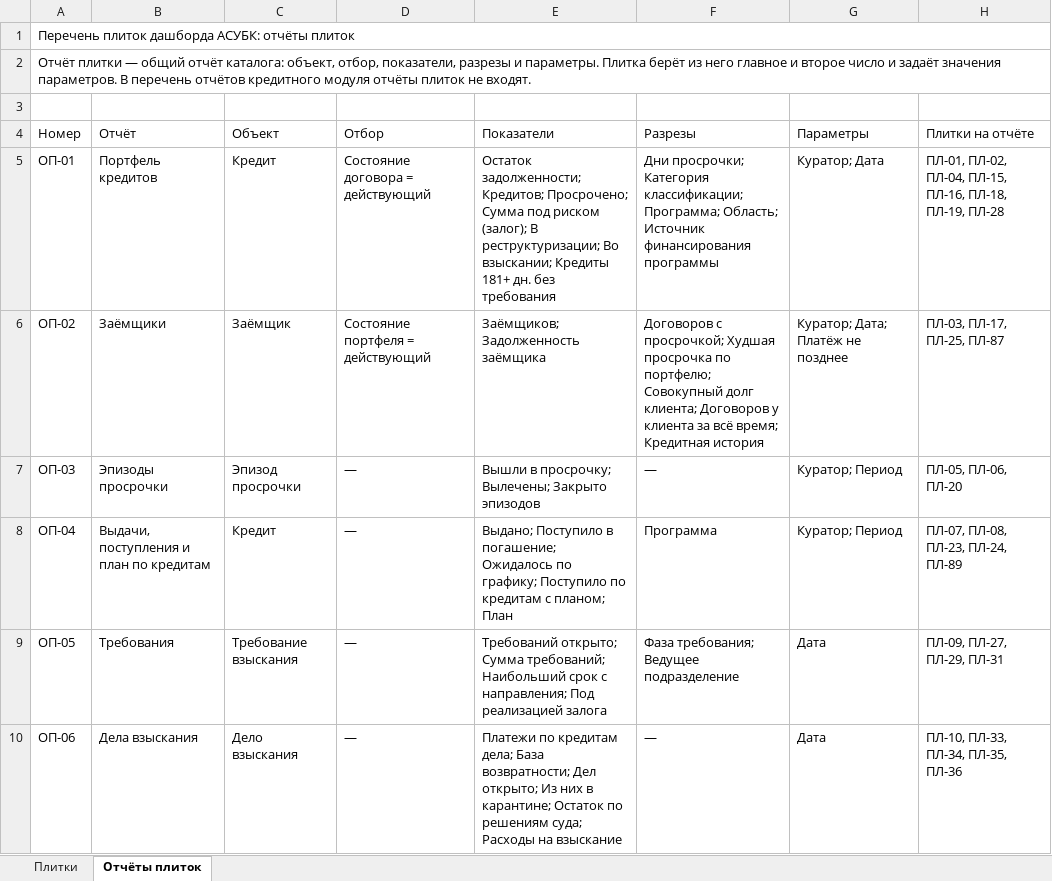
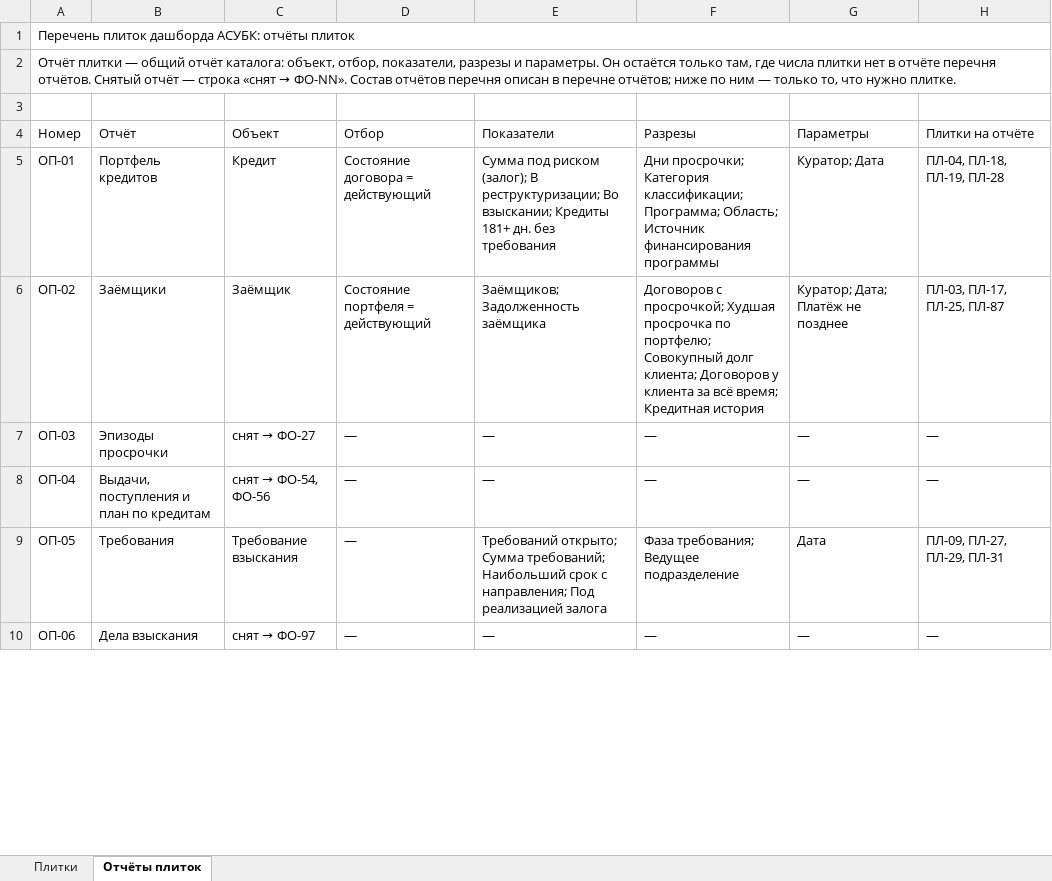
Before and after one commit to omurgazievnursultan8-hue/asubk-test, an Excel workbook: docs/perechen-plitok/Перечень плиток.xlsx, sheet Отчёты плиток, drawn as a sheet; only a part is shown; values as stored, in another font and other column widths than the file's, no cell formats; the diff covers the shown part only; the diff names each change by its address in the sheet, - before the commit and + after, or states it on an @@ line.

```diff
--- a/docs/perechen-plitok/Перечень плиток.xlsx (sheet Отчёты плиток)
+++ b/docs/perechen-plitok/Перечень плиток.xlsx (sheet Отчёты плиток)
@@ A2 (Номер): …и параметры. Плитка берёт из него главное и второе число и задаёт значения параметров. В перечень отчётов кредитного модуля отчёты плиток не входят. → …и параметры. Он остаётся только там, где числа плитки нет в отчёте перечня отчётов. Снятый отчёт — строка «снят → ФО-NN». Состав отчётов перечня описан в перечне отчётов; ниже по ним — только то, что нужно плитке. @@
-E5 (Показатели): Остаток задолженности; Кредитов; Просрочено; Сумма под…
+E5 (Показатели): Сумма под…
-H5 (Плитки на отчёте): ПЛ-01, ПЛ-02, ПЛ-04, ПЛ-15, ПЛ-16, ПЛ-18, ПЛ-19, ПЛ-28
+H5 (Плитки на отчёте): ПЛ-04, ПЛ-18, ПЛ-19, ПЛ-28
@@ C7 (Объект): Эпизод просрочки → снят → ФО-27 @@
-E7 (Показатели): Вышли в просрочку; Вылечены; Закрыто эпизодов
+E7 (Показатели): —
-G7:G8 (Параметры): Куратор; Период
+G7:G8 (Параметры): —
-H7 (Плитки на отчёте): ПЛ-05, ПЛ-06, ПЛ-20
+H7 (Плитки на отчёте): —
@@ C8 (Объект): Кредит → снят → ФО-54, ФО-56 @@
-E8 (Показатели): Выдано; Поступило в погашение; Ожидалось по графику; Поступило по кредитам с планом; План
+E8 (Показатели): —
-F8 (Разрезы): Программа
+F8 (Разрезы): —
-H8 (Плитки на отчёте): ПЛ-07, ПЛ-08, ПЛ-23, ПЛ-24, ПЛ-89
+H8 (Плитки на отчёте): —
@@ C10 (Объект): Дело взыскания → снят → ФО-97 @@
-E10 (Показатели): Платежи по кредитам дела; База возвратности; Дел открыто; Из них в карантине; Остаток по решениям суда; Расходы на взыскание
+E10 (Показатели): —
-G10 (Параметры): Дата
+G10 (Параметры): —
-H10 (Плитки на отчёте): ПЛ-10, ПЛ-33, ПЛ-34, ПЛ-35, ПЛ-36
+H10 (Плитки на отчёте): —
```
Also changed, not shown: 41 added rows and 73 edited cells elsewhere in this sheet, sheet Плитки, cell formats, 10 other files.
